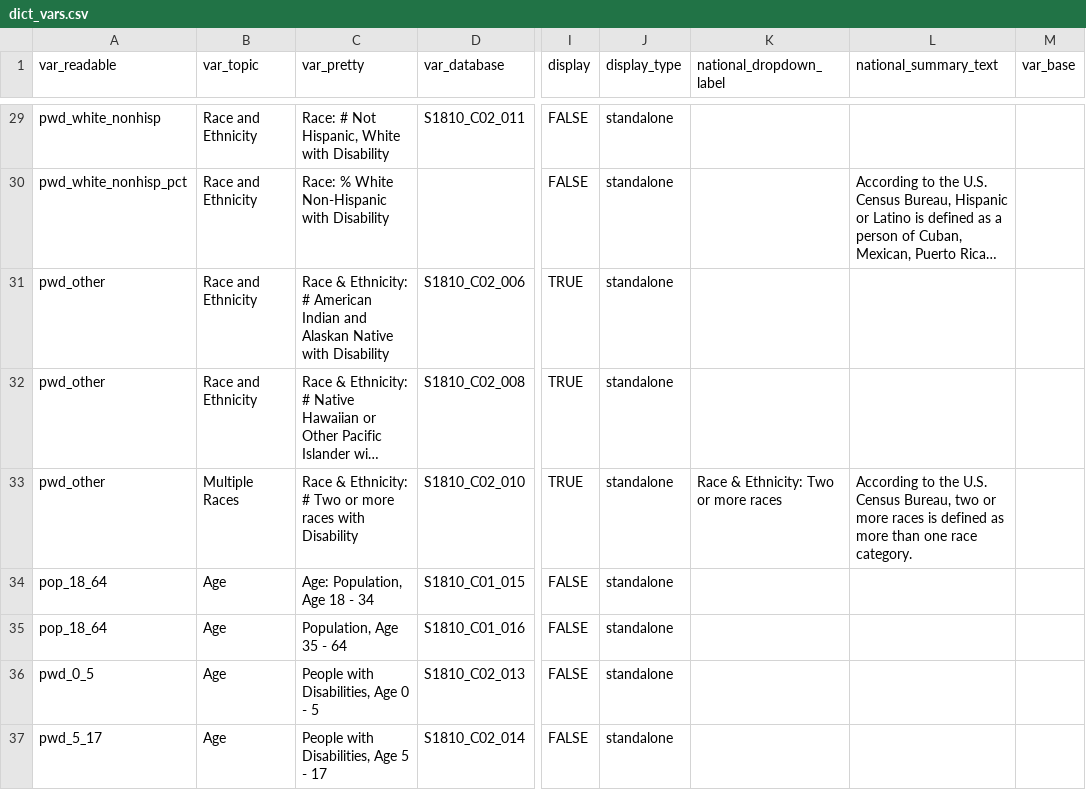
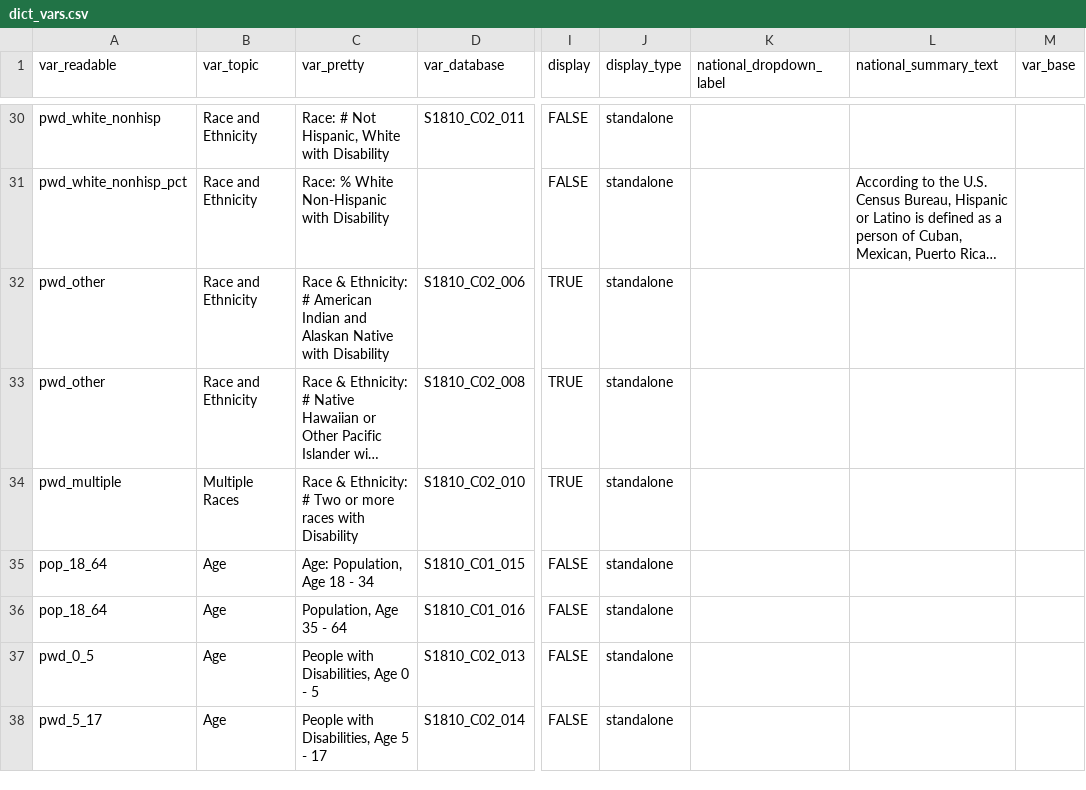
Before and after one commit to ada-parc/ADA-PARC-Website-Design, a CSV file: data/dict_vars.csv, drawn as a sheet; only a part is shown, gaps mark what is left out; long unchanged cells end in …; addresses are those after the commit; the diff covers the shown part only; the diff names each change by its address in the sheet, - before the commit and + after, or states it on an @@ line.

Commit message:
add new defs to dict_vars
race/ethnicity and expansion of living situation with PWOD

```diff
--- a/data/dict_vars.csv
+++ b/data/dict_vars.csv
-A34 (var_readable): pwd_other
+A34 (var_readable): pwd_multiple
-K34 (national_dropdown_label): Race & Ethnicity: Two or more races
+K34 (national_dropdown_label): (empty)
-L34 (national_summary_text): According to the U.S. Census Bureau, two or more races is defined as more than one race category.
+L34 (national_summary_text): (empty)
```
Also changed, not shown: 11 added rows and 9 edited cells elsewhere in this file.
